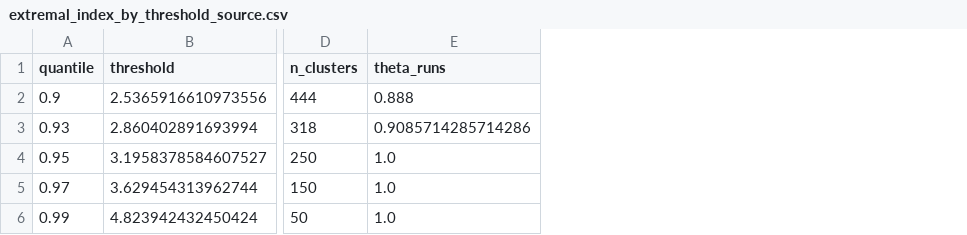
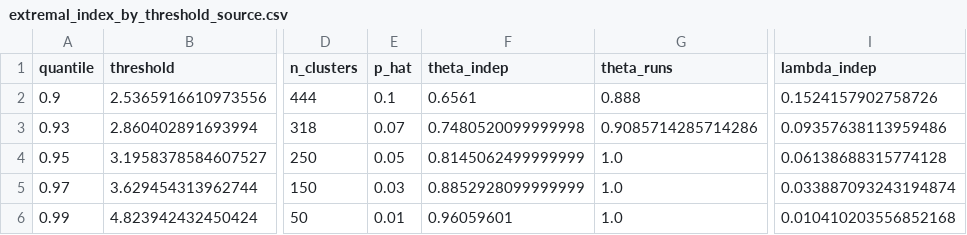
Before and after one commit to DiogoRibeiro7/dynamical_systems_econometrics, a CSV file: article/figures/extremal_index_by_threshold_source.csv, drawn as a sheet; only a part is shown, gaps mark what is left out; the diff names each change by its address in the sheet, - before the commit and + after, or states it on an @@ line.

Commit message:
Add independence baselines to recurrence scans

```diff
--- a/article/figures/extremal_index_by_threshold_source.csv
+++ b/article/figures/extremal_index_by_threshold_source.csv
+column E (p_hat), rows 2-6: 0.1 | 0.07 | 0.05 | 0.03 | 0.01
+column F (theta_indep), rows 2-6: 0.6561 | 0.7480520099999998 | 0.8145062499999999 | 0.8852928099999999 | 0.96059601
+column I (lambda_indep), rows 2-6: 0.1524157902758726 | 0.09357638113959486 | 0.06138688315774128 | 0.033887093243194874 | 0.010410203556852168
```
Also changed, not shown: article/figures/cluster_adjusted_stress_by_run_length_source.csv, 8 other files.
